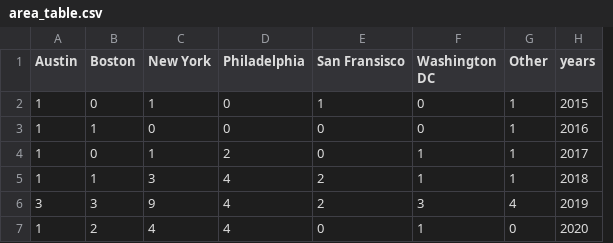
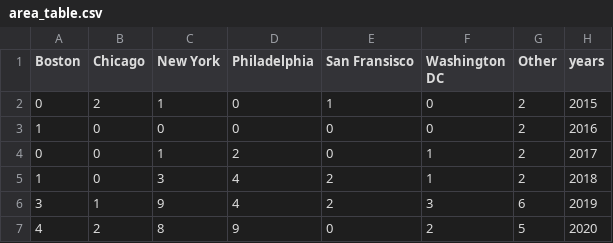
Before and after one commit to kmckeough/kmckeough.github.io, a CSV file: data/area_table.csv, drawn as a sheet; removed rows and columns are numbered as before the commit, all else as after; the diff names each change by its address in the sheet, - before the commit and + after, or states it on an @@ line.

```diff
--- a/data/area_table.csv
+++ b/data/area_table.csv
-column A (Austin), rows 2-6: 1 | 1 | 1 | 1 | 3
+column B (Chicago), rows 2-6: 2 | 0 | 0 | 0 | 1
-G2:G5 (Other): 1
+G2:G5 (Other): 2
-G6 (Other): 4
+G6 (Other): 6
-row 7: 1 | 2 | 4 | 4 | 0 | 1 | 0 | 2020
+row 7: 4 | 2 | 8 | 9 | 0 | 2 | 5 | 2020
```
Also changed, not shown: data/people_info.csv, 8 other files.
